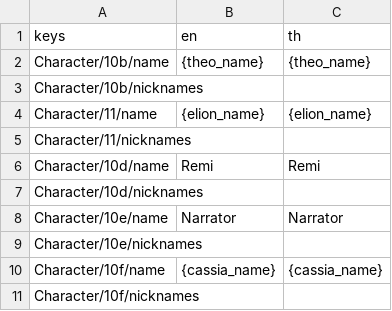
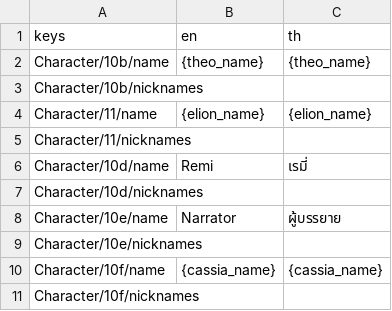
Before and after one commit to Pundharee6688091/remi-s-dancing-adventure, a CSV file: lang/dialogic_character_translations.csv, drawn as a sheet.

```diff
--- a/lang/dialogic_character_translations.csv
+++ b/lang/dialogic_character_translations.csv
@@ -5,5 +5,5 @@ Character/11/name,{elion_name},{elion_name}
 Character/11/nicknames,,
-Character/10d/name,Remi,Remi
+Character/10d/name,Remi,เรมี่
 Character/10d/nicknames,,
-Character/10e/name,Narrator,Narrator
+Character/10e/name,Narrator,ผู้บรรยาย
 Character/10e/nicknames,,
```
Also changed, not shown: lang/ui.csv, 9 other files.
